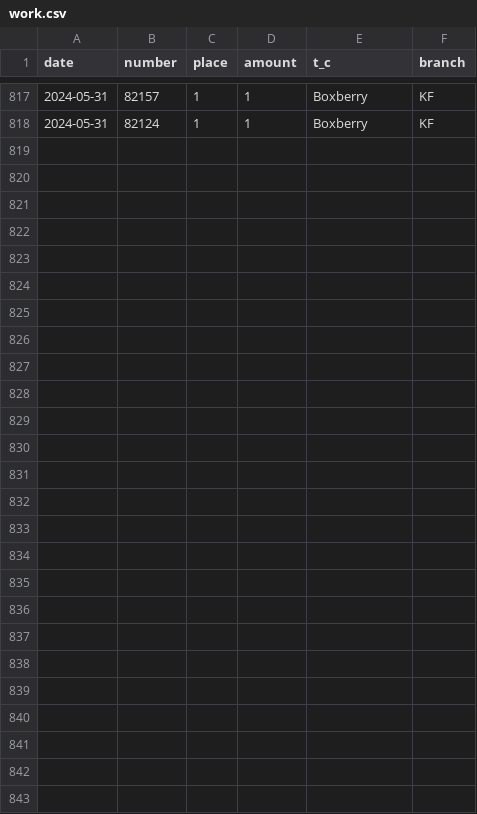
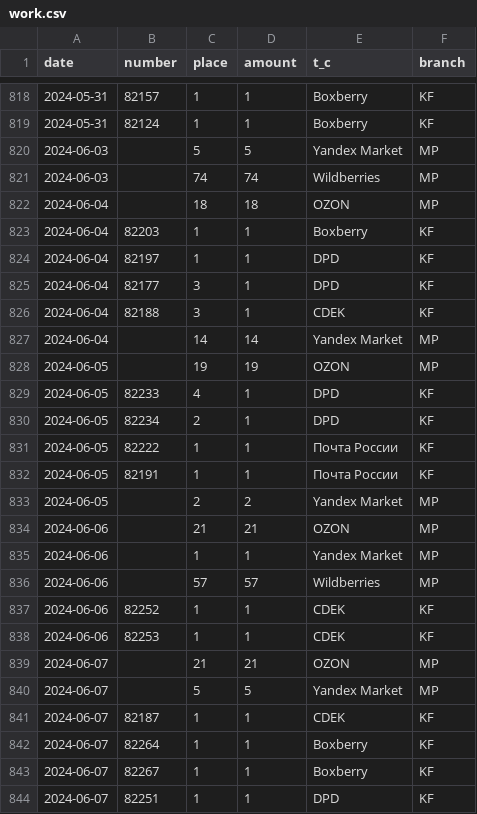
Before and after one commit to maxtyrsa/kupiflakon, a CSV file: files/work.csv, drawn as a sheet; only a part is shown, gaps mark what is left out; the diff covers the shown part only.

Commit message:
csv 06.07.24

```diff
--- a/files/work.csv
+++ b/files/work.csv
@@ -818 +819,26 @@ date;number;place;amount;t_c;branch
 2024-05-31;82124;1;1;Boxberry;KF
+2024-06-03;;5;5;Yandex Market;MP
+2024-06-03;;74;74;Wildberries;MP
+2024-06-04;;18;18;OZON;MP
+2024-06-04;82203;1;1;Boxberry;KF
+2024-06-04;82197;1;1;DPD;KF
+2024-06-04;82177;3;1;DPD;KF
+2024-06-04;82188;3;1;CDEK;KF
+2024-06-04;;14;14;Yandex Market;MP
+2024-06-05;;19;19;OZON;MP
+2024-06-05;82233;4;1;DPD;KF
+2024-06-05;82234;2;1;DPD;KF
+2024-06-05;82222;1;1;Почта России;KF
+2024-06-05;82191;1;1;Почта России;KF
+2024-06-05;;2;2;Yandex Market;MP
+2024-06-06;;21;21;OZON;MP
+2024-06-06;;1;1;Yandex Market;MP
+2024-06-06;;57;57;Wildberries;MP
+2024-06-06;82252;1;1;CDEK;KF
+2024-06-06;82253;1;1;CDEK;KF
+2024-06-07;;21;21;OZON;MP
+2024-06-07;;5;5;Yandex Market;MP
+2024-06-07;82187;1;1;CDEK;KF
+2024-06-07;82264;1;1;Boxberry;KF
+2024-06-07;82267;1;1;Boxberry;KF
+2024-06-07;82251;1;1;DPD;KF
```
Also changed, not shown: 1 added row elsewhere in this file.
